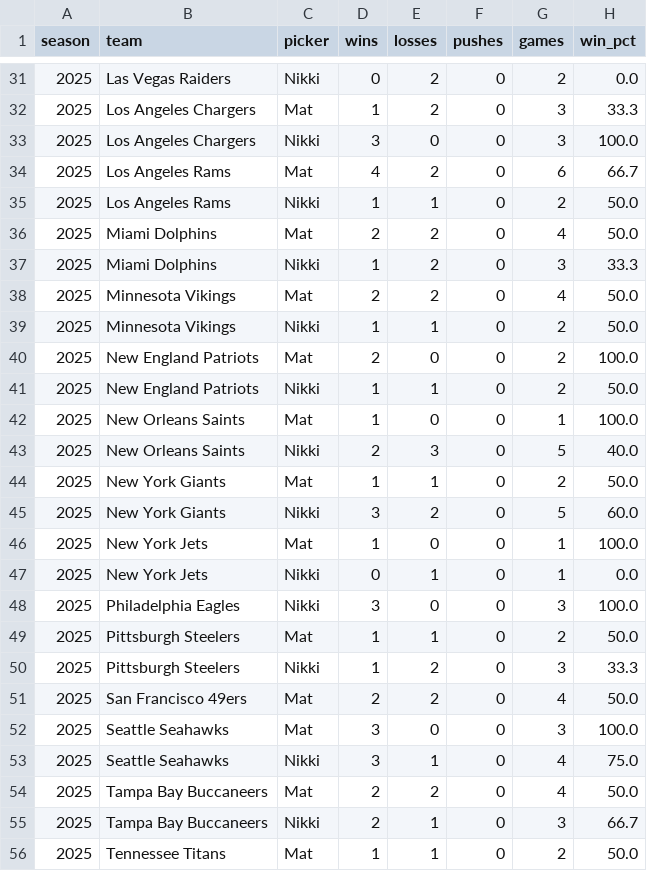
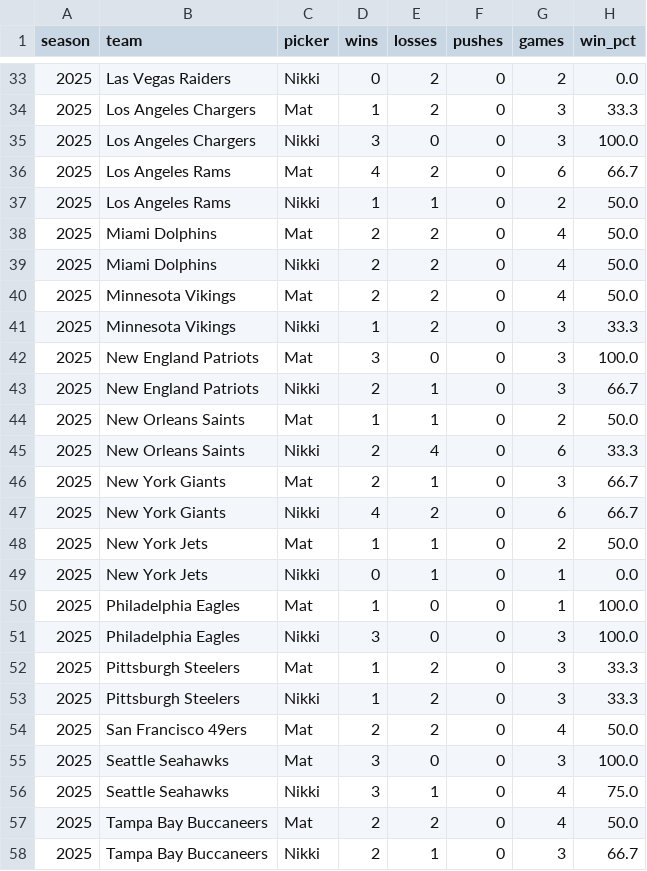
Before and after one commit to Clownworldenjoyer76/nikki_and_mat_bets, a CSV file: docs/data/metrics/team_ats_by_picker.csv, drawn as a sheet; only a part is shown, gaps mark what is left out; the shorter side is filled out with more unchanged rows; the diff covers the shown part only.

```diff
--- a/docs/data/metrics/team_ats_by_picker.csv
+++ b/docs/data/metrics/team_ats_by_picker.csv
@@ -36,15 +38,16 @@ season,team,picker,wins,losses,pushes,games,win_pct
 2025,Miami Dolphins,Mat,2,2,0,4,50.0
-2025,Miami Dolphins,Nikki,1,2,0,3,33.3
+2025,Miami Dolphins,Nikki,2,2,0,4,50.0
 2025,Minnesota Vikings,Mat,2,2,0,4,50.0
-2025,Minnesota Vikings,Nikki,1,1,0,2,50.0
-2025,New England Patriots,Mat,2,0,0,2,100.0
-2025,New England Patriots,Nikki,1,1,0,2,50.0
-2025,New Orleans Saints,Mat,1,0,0,1,100.0
-2025,New Orleans Saints,Nikki,2,3,0,5,40.0
-2025,New York Giants,Mat,1,1,0,2,50.0
-2025,New York Giants,Nikki,3,2,0,5,60.0
-2025,New York Jets,Mat,1,0,0,1,100.0
+2025,Minnesota Vikings,Nikki,1,2,0,3,33.3
+2025,New England Patriots,Mat,3,0,0,3,100.0
+2025,New England Patriots,Nikki,2,1,0,3,66.7
+2025,New Orleans Saints,Mat,1,1,0,2,50.0
+2025,New Orleans Saints,Nikki,2,4,0,6,33.3
+2025,New York Giants,Mat,2,1,0,3,66.7
+2025,New York Giants,Nikki,4,2,0,6,66.7
+2025,New York Jets,Mat,1,1,0,2,50.0
 2025,New York Jets,Nikki,0,1,0,1,0.0
+2025,Philadelphia Eagles,Mat,1,0,0,1,100.0
 2025,Philadelphia Eagles,Nikki,3,0,0,3,100.0
-2025,Pittsburgh Steelers,Mat,1,1,0,2,50.0
+2025,Pittsburgh Steelers,Mat,1,2,0,3,33.3
 2025,Pittsburgh Steelers,Nikki,1,2,0,3,33.3
```
Also changed, not shown: 2 added rows and 13 edited cells elsewhere in this file, docs/data/metrics/2025_metrics.csv, docs/data/metrics/team_fade_ats_by_picker.csv, 3 other files.
